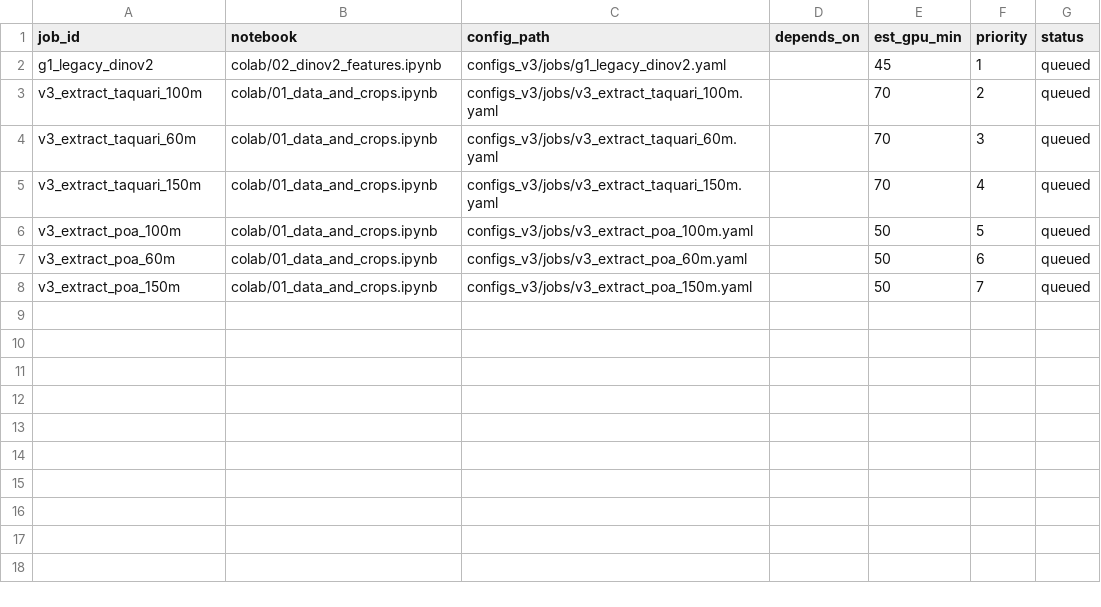
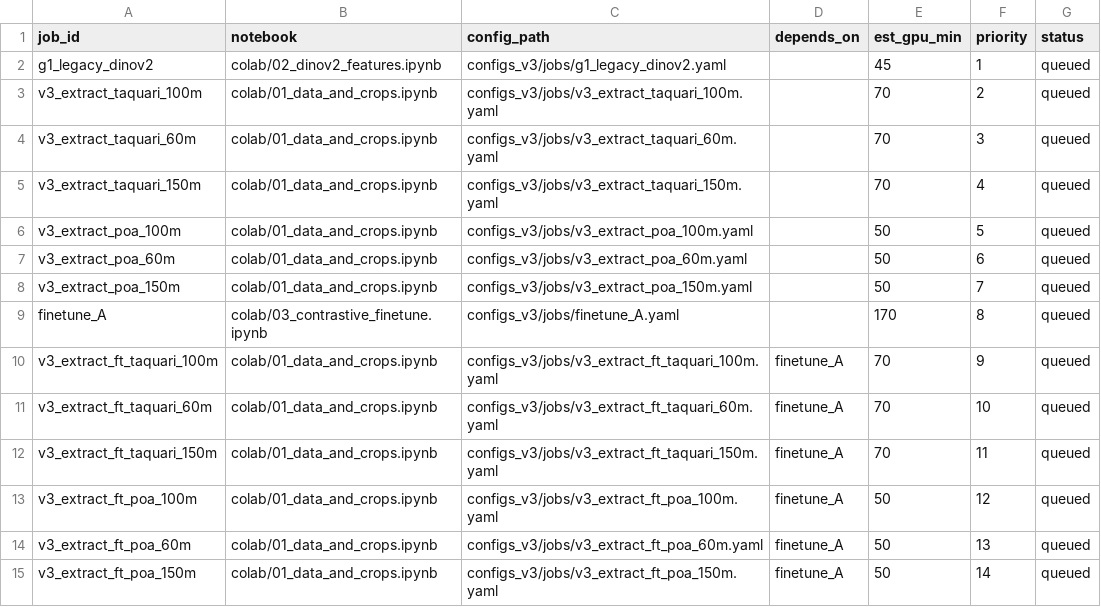
Before and after one commit to Ochoalog/drone-moppo, a CSV file: colab/jobs_v3.csv, drawn as a sheet; the diff names each change by its address in the sheet, - before the commit and + after, or states it on an @@ line.

```diff
--- a/colab/jobs_v3.csv
+++ b/colab/jobs_v3.csv
+row 9: finetune_A | colab/03_contrastive_finetune.ipynb | configs_v3/jobs/finetune_A.yaml |  | 170 | 8 | queued
+row 10: v3_extract_ft_taquari_100m | colab/01_data_and_crops.ipynb | configs_v3/jobs/v3_extract_ft_taquari_100m.yaml | finetune_A | 70 | 9 | queued
+row 11: v3_extract_ft_taquari_60m | colab/01_data_and_crops.ipynb | configs_v3/jobs/v3_extract_ft_taquari_60m.yaml | finetune_A | 70 | 10 | queued
+row 12: v3_extract_ft_taquari_150m | colab/01_data_and_crops.ipynb | configs_v3/jobs/v3_extract_ft_taquari_150m.yaml | finetune_A | 70 | 11 | queued
+row 13: v3_extract_ft_poa_100m | colab/01_data_and_crops.ipynb | configs_v3/jobs/v3_extract_ft_poa_100m.yaml | finetune_A | 50 | 12 | queued
+row 14: v3_extract_ft_poa_60m | colab/01_data_and_crops.ipynb | configs_v3/jobs/v3_extract_ft_poa_60m.yaml | finetune_A | 50 | 13 | queued
+row 15: v3_extract_ft_poa_150m | colab/01_data_and_crops.ipynb | configs_v3/jobs/v3_extract_ft_poa_150m.yaml | finetune_A | 50 | 14 | queued
```
Also changed, not shown: 16 other files.
